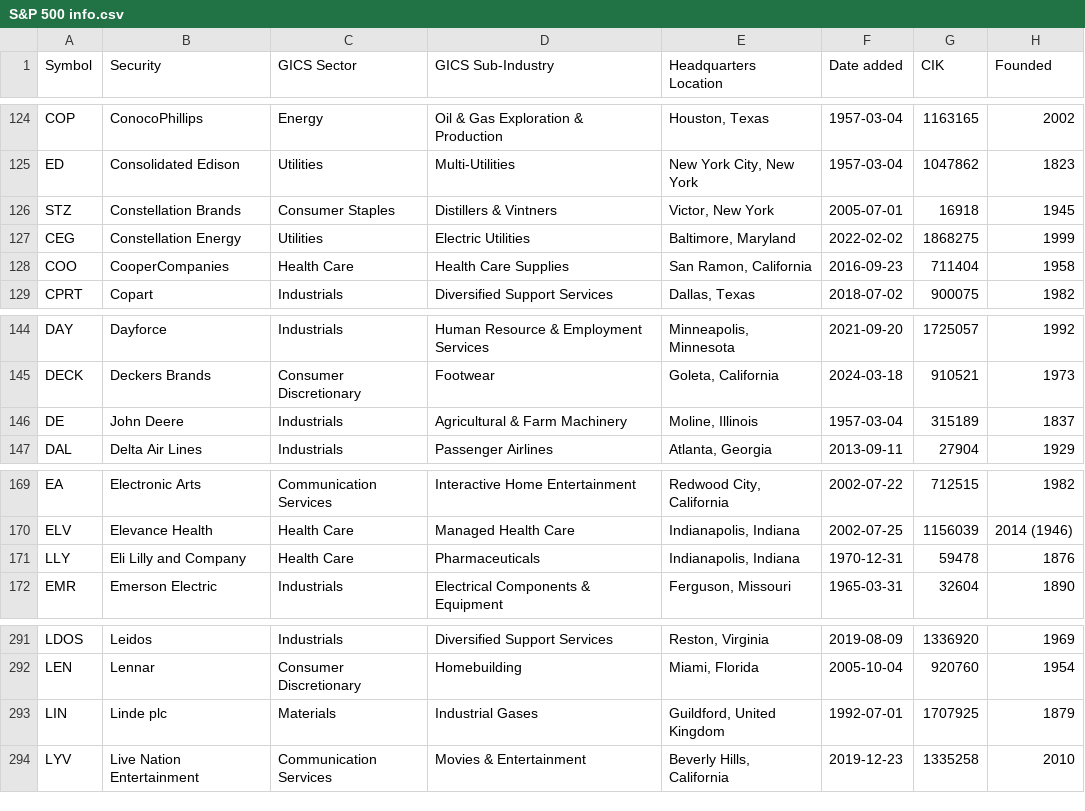
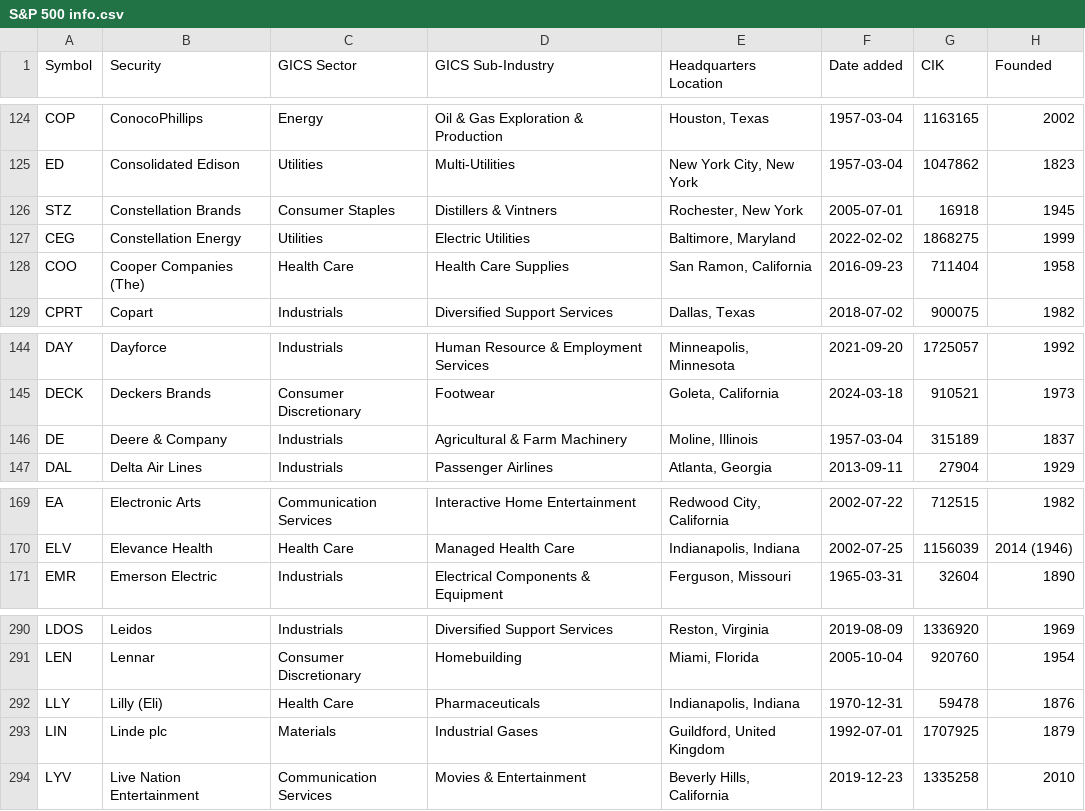
Before and after one commit to DavidMajomi/Stock-Market-Analysis, a CSV file: data/raw data/S&P 500 info.csv, drawn as a sheet; only a part is shown, gaps mark what is left out.

```diff
--- a/data/raw data/S&P 500 info.csv
+++ b/data/raw data/S&P 500 info.csv
@@ -125,5 +125,5 @@ COP,ConocoPhillips,Energy,Oil & Gas Exploration & Production,"Houston, Texas",19
 ED,Consolidated Edison,Utilities,Multi-Utilities,"New York City, New York",1957-03-04,1047862,1823
-STZ,Constellation Brands,Consumer Staples,Distillers & Vintners,"Victor, New York",2005-07-01,16918,1945
+STZ,Constellation Brands,Consumer Staples,Distillers & Vintners,"Rochester, New York",2005-07-01,16918,1945
 CEG,Constellation Energy,Utilities,Electric Utilities,"Baltimore, Maryland",2022-02-02,1868275,1999
-COO,CooperCompanies,Health Care,Health Care Supplies,"San Ramon, California",2016-09-23,711404,1958
+COO,Cooper Companies (The),Health Care,Health Care Supplies,"San Ramon, California",2016-09-23,711404,1958
 CPRT,Copart,Industrials,Diversified Support Services,"Dallas, Texas",2018-07-02,900075,1982
@@ -145,3 +145,3 @@ DAY,Dayforce,Industrials,Human Resource & Employment Services,"Minneapolis, Minn
 DECK,Deckers Brands,Consumer Discretionary,Footwear,"Goleta, California",2024-03-18,910521,1973
-DE,John Deere,Industrials,Agricultural & Farm Machinery,"Moline, Illinois",1957-03-04,315189,1837
+DE,Deere & Company,Industrials,Agricultural & Farm Machinery,"Moline, Illinois",1957-03-04,315189,1837
 DAL,Delta Air Lines,Industrials,Passenger Airlines,"Atlanta, Georgia",2013-09-11,27904,1929
@@ -170,3 +170,2 @@ EA,Electronic Arts,Communication Services,Interactive Home Entertainment,"Redwoo
 ELV,Elevance Health,Health Care,Managed Health Care,"Indianapolis, Indiana",2002-07-25,1156039,2014 (1946)
-LLY,Eli Lilly and Company,Health Care,Pharmaceuticals,"Indianapolis, Indiana",1970-12-31,59478,1876
 EMR,Emerson Electric,Industrials,Electrical Components & Equipment,"Ferguson, Missouri",1965-03-31,32604,1890
@@ -292,2 +291,3 @@ LDOS,Leidos,Industrials,Diversified Support Services,"Reston, Virginia",2019-08-
 LEN,Lennar,Consumer Discretionary,Homebuilding,"Miami, Florida",2005-10-04,920760,1954
+LLY,Lilly (Eli),Health Care,Pharmaceuticals,"Indianapolis, Indiana",1970-12-31,59478,1876
 LIN,Linde plc,Materials,Industrial Gases,"Guildford, United Kingdom",1992-07-01,1707925,1879
```
Also changed, not shown: 1 other file.
